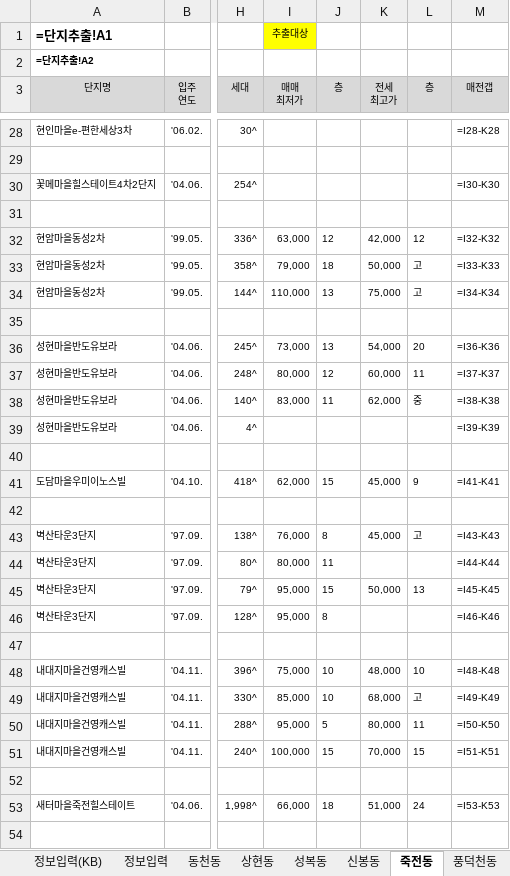
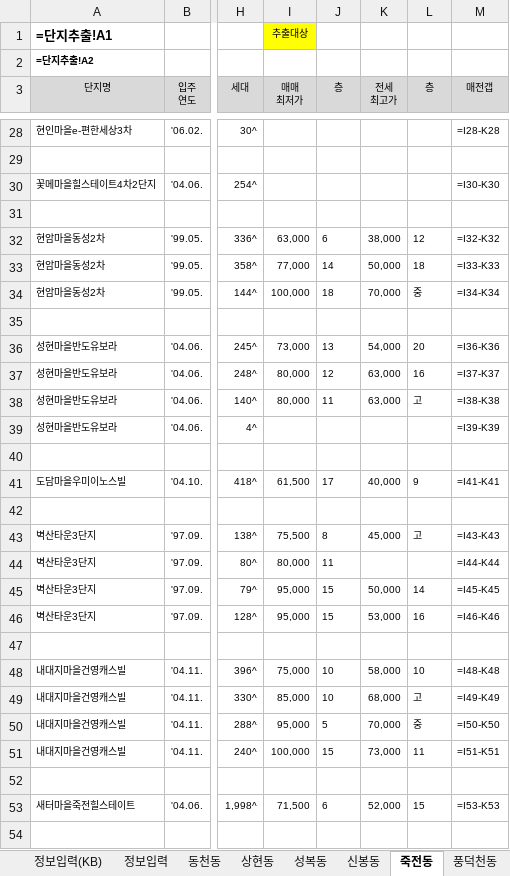
Before and after one commit to minsu-kwon-19/RealEstate, an Excel workbook: 시세표 경기도 용인시 수지구.xlsm, sheet 죽전동, drawn as a sheet; only a part is shown, gaps mark what is left out; values as stored, in another font and other column widths than the file's, no borders; formulas without a stored value are shown as written; conditional formats not drawn; the diff covers the shown part only; the diff names each change by its address in the sheet, - before the commit and + after, or states it on an @@ line.

```diff
--- a/시세표 경기도 용인시 수지구.xlsm (sheet 죽전동)
+++ b/시세표 경기도 용인시 수지구.xlsm (sheet 죽전동)
-J32 (층): 12
+J32 (층): 6
-K32 (전세 최고가): 42,000
+K32 (전세 최고가): 38,000
-I33 (매매 최저가): 79,000
+I33 (매매 최저가): 77,000
-J33 (층): 18
+J33 (층): 14
-L33 (층): 고
+L33 (층): 18
-I34 (매매 최저가): 110,000
+I34 (매매 최저가): 100,000
-J34 (층): 13
+J34 (층): 18
-K34 (전세 최고가): 75,000
+K34 (전세 최고가): 70,000
-L34 (층): 고
+L34 (층): 중
-K37 (전세 최고가): 60,000
+K37 (전세 최고가): 63,000
-L37 (층): 11
+L37 (층): 16
-I38 (매매 최저가): 83,000
+I38 (매매 최저가): 80,000
-K38 (전세 최고가): 62,000
+K38 (전세 최고가): 63,000
-L38 (층): 중
+L38 (층): 고
-I41 (매매 최저가): 62,000
+I41 (매매 최저가): 61,500
-J41 (층): 15
+J41 (층): 17
-K41 (전세 최고가): 45,000
+K41 (전세 최고가): 40,000
-I43 (매매 최저가): 76,000
+I43 (매매 최저가): 75,500
-L45 (층): 13
+L45 (층): 14
-J46 (층): 8
+J46 (층): 15
-K46 (전세 최고가): (empty)
+K46 (전세 최고가): 53,000
-L46 (층): (empty)
+L46 (층): 16
-K48 (전세 최고가): 48,000
+K48 (전세 최고가): 58,000
-K50 (전세 최고가): 80,000
+K50 (전세 최고가): 70,000
-L50 (층): 11
+L50 (층): 중
-K51 (전세 최고가): 70,000
+K51 (전세 최고가): 73,000
-L51 (층): 15
+L51 (층): 11
-I53 (매매 최저가): 66,000
+I53 (매매 최저가): 71,500
-J53 (층): 18
+J53 (층): 6
-K53 (전세 최고가): 51,000
+K53 (전세 최고가): 52,000
-L53 (층): 24
+L53 (층): 15
```
Also changed, not shown: 80 edited cells elsewhere in this sheet, sheet 상현동, sheet 풍덕천동, sheet 성복동, sheet 동천동, sheet 신봉동, sheet 동별가격표, 시세표 경기도 수원시 팔달구.xlsm, 시세표 경기도 안양시 동안구.xlsm, 24 other files.
